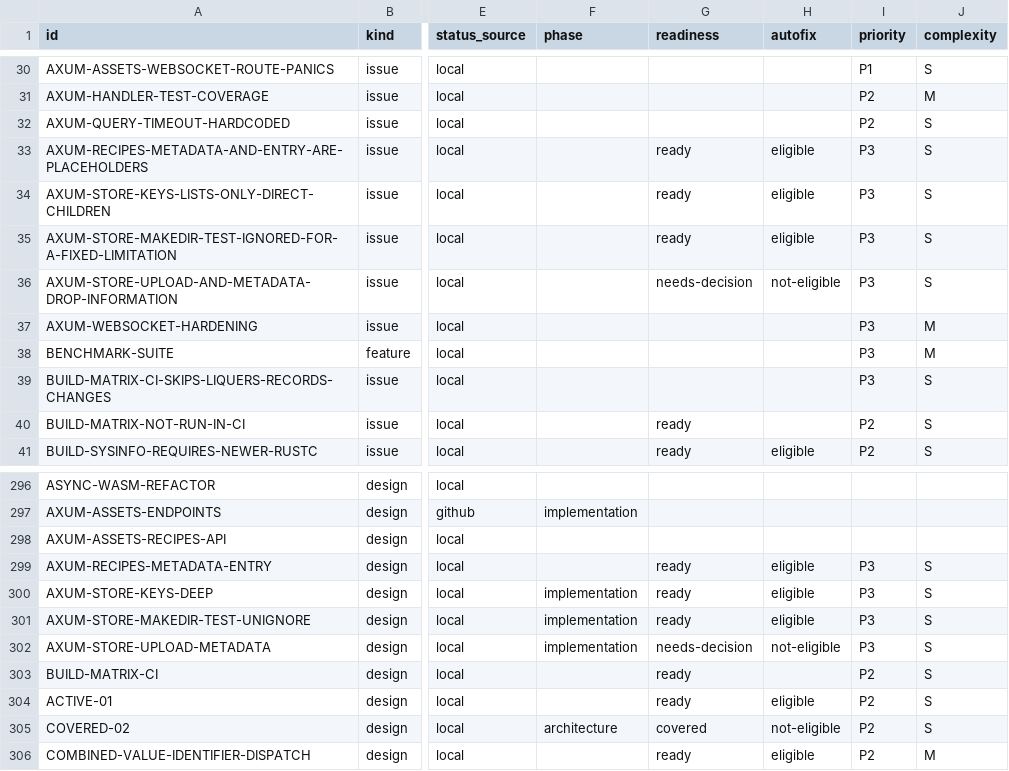
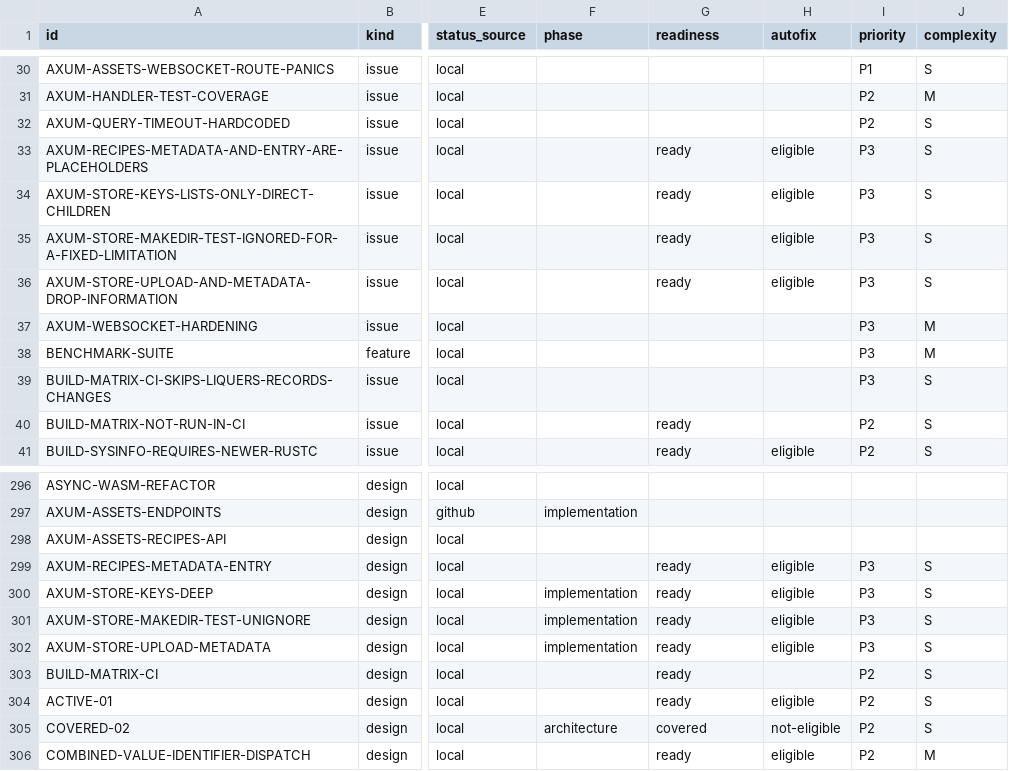
Before and after one commit to orest-d/liquers, a CSV file: specs/index.csv, drawn as a sheet; only a part is shown, gaps mark what is left out; the diff names each change by its address in the sheet, - before the commit and + after, or states it on an @@ line.

```diff
--- a/specs/index.csv
+++ b/specs/index.csv
-G36 (readiness): needs-decision
+G36 (readiness): ready
-H36 (autofix): not-eligible
+H36 (autofix): eligible
-G302 (readiness): needs-decision
+G302 (readiness): ready
-H302 (autofix): not-eligible
+H302 (autofix): eligible
```
Also changed, not shown: 3 other files.
